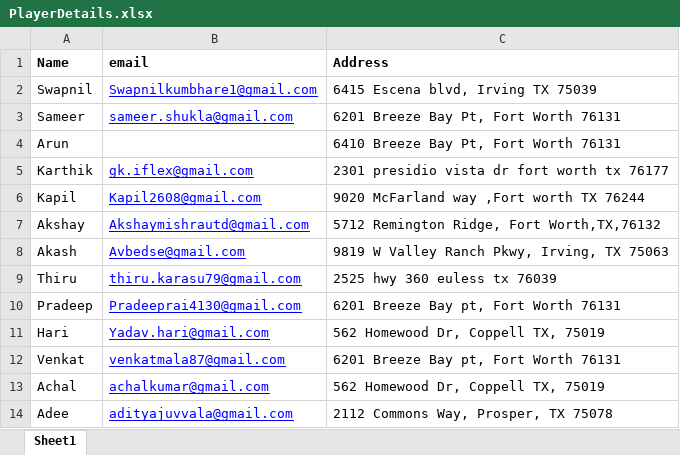
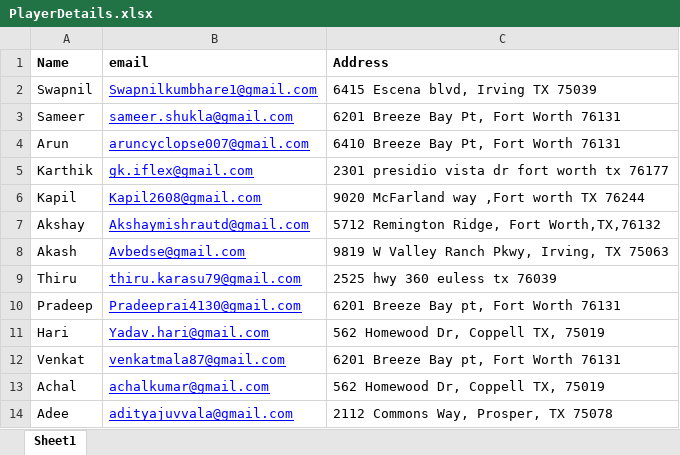
Before and after one commit to arunkumarasokan/PUA2019, an Excel workbook: SportsInviter/Data/Input/LazzyLADS/PlayerDetails.xlsx, sheet Sheet1, drawn as a sheet; values as stored, in another font and other column widths than the file's, no borders; the diff names each change by its address in the sheet, - before the commit and + after, or states it on an @@ line.

```diff
--- a/SportsInviter/Data/Input/LazzyLADS/PlayerDetails.xlsx (sheet Sheet1)
+++ b/SportsInviter/Data/Input/LazzyLADS/PlayerDetails.xlsx (sheet Sheet1)
-B4 (email): (empty)
+B4 (email): aruncyclopse007@gmail.com
```
Also changed, not shown: SportsInviter/Data/Input/Mustangs Blue/PlayerDetails.xlsx, SportsInviter/Data/Input/Schedule.xlsx, 13 other files.
